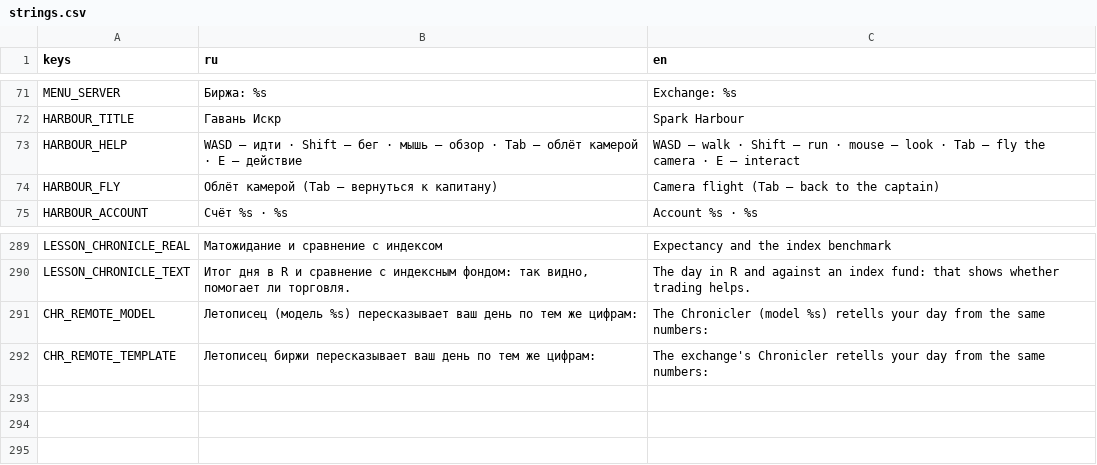
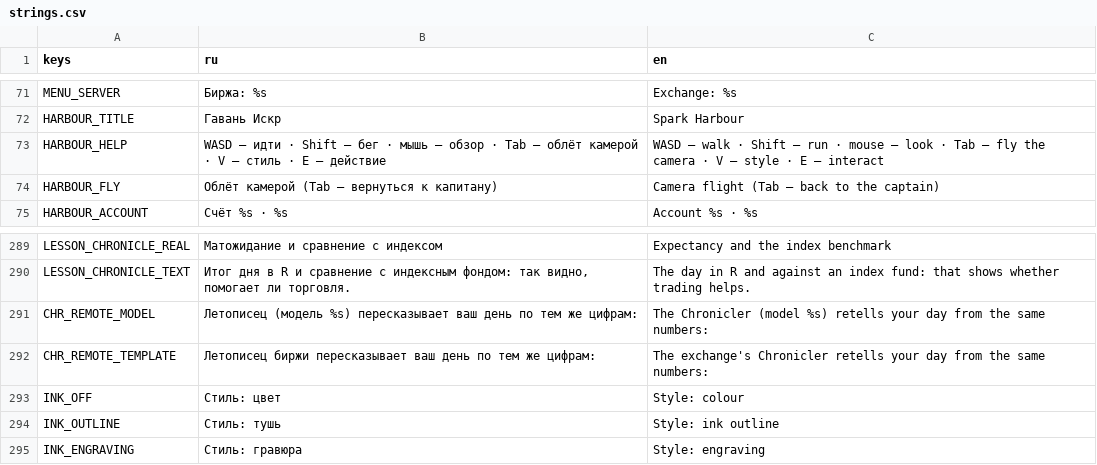
Before and after one commit to Aika8/learning-exchange, a CSV file: game3d/i18n/strings.csv, drawn as a sheet; only a part is shown, gaps mark what is left out.

Commit message:
game3d: ink post-effect — outline and engraving, V switches; the board text stays readable

```diff
--- a/game3d/i18n/strings.csv
+++ b/game3d/i18n/strings.csv
@@ -72,3 +72,3 @@ MENU_SERVER,Биржа: %s,Exchange: %s
 HARBOUR_TITLE,Гавань Искр,Spark Harbour
-HARBOUR_HELP,WASD — идти · Shift — бег · мышь — обзор · Tab — облёт камерой · E — действие,WASD — walk · Shift — run · mouse — look · Tab — fly the camera · E — interact
+HARBOUR_HELP,WASD — идти · Shift — бег · мышь — обзор · Tab — облёт камерой · V — стиль · E — действие,WASD — walk · Shift — run · mouse — look · Tab — fly the camera · V — style · E — interact
 HARBOUR_FLY,Облёт камерой (Tab — вернуться к капитану),Camera flight (Tab — back to the captain)
@@ -294 +294,4 @@ CHR_REMOTE_MODEL,"Летописец (модель %s) пересказывае
 CHR_REMOTE_TEMPLATE,"Летописец биржи пересказывает ваш день по тем же цифрам:","The exchange's Chronicler retells your day from the same numbers:"
+INK_OFF,Стиль: цвет,Style: colour
+INK_OUTLINE,Стиль: тушь,Style: ink outline
+INK_ENGRAVING,Стиль: гравюра,Style: engraving
```
Also changed, not shown: 9 other files.
